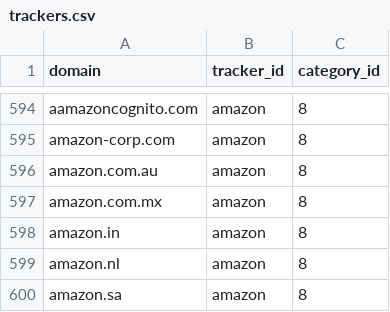
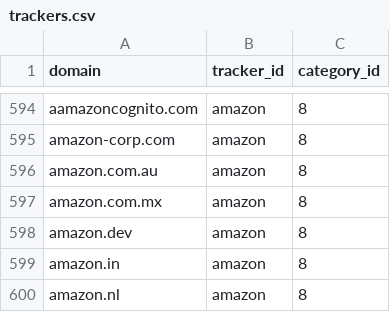
Before and after one commit to AdguardTeam/companiesdb, a CSV file: dist/trackers.csv, drawn as a sheet; only a part is shown, gaps mark what is left out; the shorter side is filled out with more unchanged rows.

```diff
--- a/dist/trackers.csv
+++ b/dist/trackers.csv
@@ -597,2 +597,3 @@ amazon.com.au;amazon;8
 amazon.com.mx;amazon;8
+amazon.dev;amazon;8
 amazon.in;amazon;8
```
Also changed, not shown: 3 other files.
